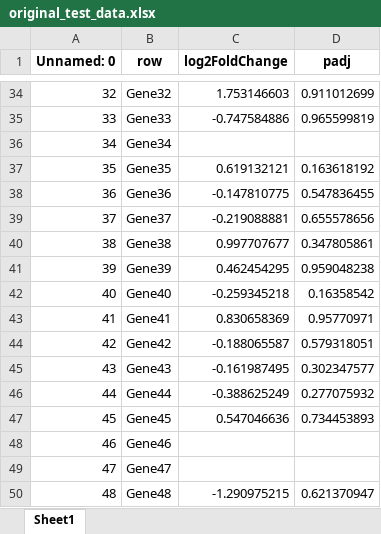
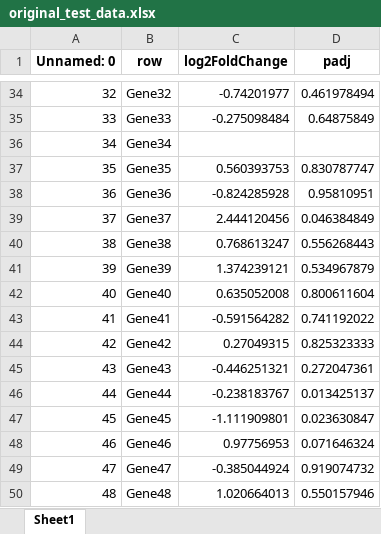
Before and after one commit to zivbental/grp_4_final_project, an Excel workbook: src/group_4/original_test_data.xlsx, sheet Sheet1, drawn as a sheet; only a part is shown, gaps mark what is left out; values as stored, in another font and other column widths than the file's, no borders; the diff covers the shown part only; the diff names each change by its address in the sheet, - before the commit and + after, or states it on an @@ line.

```diff
--- a/src/group_4/original_test_data.xlsx (sheet Sheet1)
+++ b/src/group_4/original_test_data.xlsx (sheet Sheet1)
-C34 (log2FoldChange): 1.753146603
+C34 (log2FoldChange): -0.74201977
-D34 (padj): 0.911012699
+D34 (padj): 0.461978494
-C35 (log2FoldChange): -0.747584886
+C35 (log2FoldChange): -0.275098484
-D35 (padj): 0.965599819
+D35 (padj): 0.64875849
-C37 (log2FoldChange): 0.619132121
+C37 (log2FoldChange): 0.560393753
-D37 (padj): 0.163618192
+D37 (padj): 0.830787747
-C38 (log2FoldChange): -0.147810775
+C38 (log2FoldChange): -0.824285928
-D38 (padj): 0.547836455
+D38 (padj): 0.95810951
-C39 (log2FoldChange): -0.219088881
+C39 (log2FoldChange): 2.444120456
-D39 (padj): 0.655578656
+D39 (padj): 0.046384849
-C40 (log2FoldChange): 0.997707677
+C40 (log2FoldChange): 0.768613247
-D40 (padj): 0.347805861
+D40 (padj): 0.556268443
-C41 (log2FoldChange): 0.462454295
+C41 (log2FoldChange): 1.374239121
-D41 (padj): 0.959048238
+D41 (padj): 0.534967879
-C42 (log2FoldChange): -0.259345218
+C42 (log2FoldChange): 0.635052008
-D42 (padj): 0.16358542
+D42 (padj): 0.800611604
-C43 (log2FoldChange): 0.830658369
+C43 (log2FoldChange): -0.591564282
-D43 (padj): 0.95770971
+D43 (padj): 0.741192022
-C44 (log2FoldChange): -0.188065587
+C44 (log2FoldChange): 0.27049315
-D44 (padj): 0.579318051
+D44 (padj): 0.825323333
-C45 (log2FoldChange): -0.161987495
+C45 (log2FoldChange): -0.446251321
-D45 (padj): 0.302347577
+D45 (padj): 0.272047361
-C46 (log2FoldChange): -0.388625249
+C46 (log2FoldChange): -0.238183767
-D46 (padj): 0.277075932
+D46 (padj): 0.013425137
-C47 (log2FoldChange): 0.547046636
+C47 (log2FoldChange): -1.111909801
-D47 (padj): 0.734453893
+D47 (padj): 0.023630847
-C48 (log2FoldChange): (empty)
+C48 (log2FoldChange): 0.97756953
-D48 (padj): (empty)
+D48 (padj): 0.071646324
-C49 (log2FoldChange): (empty)
+C49 (log2FoldChange): -0.385044924
-D49 (padj): (empty)
+D49 (padj): 0.919074732
-C50 (log2FoldChange): -1.290975215
+C50 (log2FoldChange): 1.020664013
-D50 (padj): 0.621370947
+D50 (padj): 0.550157946
```
Also changed, not shown: 166 edited cells elsewhere in this sheet, 3 other files.
